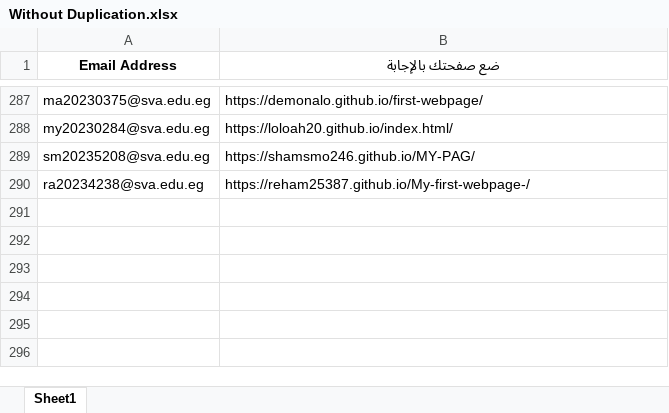
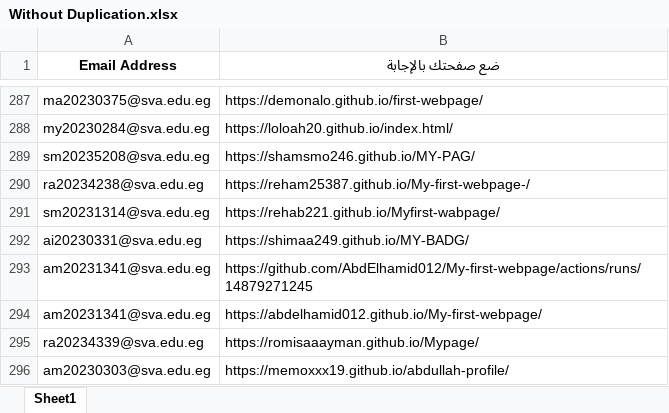
Before and after one commit to MZakaraia/MyWeRepo, an Excel workbook: Without Duplication.xlsx, sheet Sheet1, drawn as a sheet; only a part is shown, gaps mark what is left out; values as stored, in another font and other column widths than the file's, no borders; the diff names each change by its address in the sheet, - before the commit and + after, or states it on an @@ line.

```diff
--- a/Without Duplication.xlsx (sheet Sheet1)
+++ b/Without Duplication.xlsx (sheet Sheet1)
+row 291: sm20231314@sva.edu.eg | https://rehab221.github.io/Myfirst-wabpage/
+row 292: ai20230331@sva.edu.eg | https://shimaa249.github.io/MY-BADG/
+row 293: am20231341@sva.edu.eg | https://github.com/AbdElhamid012/My-first-webpage/actions/runs/14879271245
+row 294: am20231341@sva.edu.eg | https://abdelhamid012.github.io/My-first-webpage/
+row 295: ra20234339@sva.edu.eg | https://romisaaayman.github.io/Mypage/
+row 296: am20230303@sva.edu.eg | https://memoxxx19.github.io/abdullah-profile/
```
Also changed, not shown: Records.xlsx, 1 other file.
